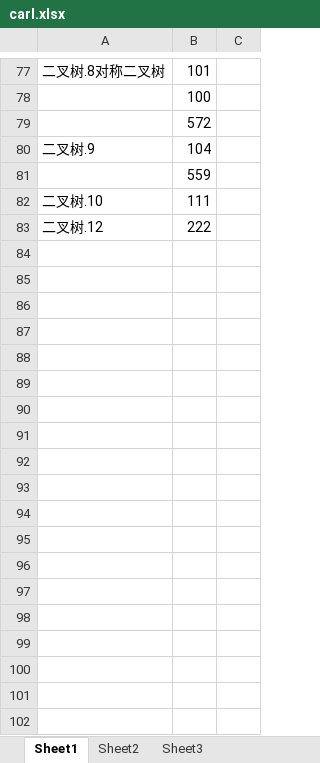
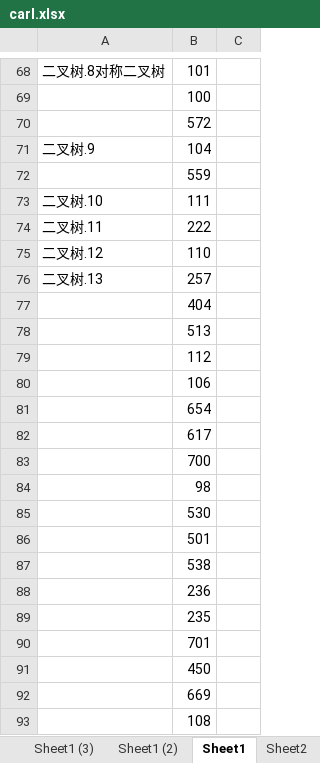
Before and after one commit to uniqss/leetcodecpp, an Excel workbook: __doc/carl.xlsx, sheet Sheet1, drawn as a sheet; only a part is shown, gaps mark what is left out; values as stored, in another font and other column widths than the file's, no borders; addresses are those after the commit; the diff covers the shown part only; the diff names each change by its address in the sheet, - before the commit and + after, or states it on an @@ line.

```diff
--- a/__doc/carl.xlsx (sheet Sheet1)
+++ b/__doc/carl.xlsx (sheet Sheet1)
+sheet tab: Sheet1 (3)
+sheet tab: Sheet1 (2)
-A74: 二叉树.12
+A74: 二叉树.11
+row 75: 二叉树.12 | 110
+row 76: 二叉树.13 | 257
+row 77:  | 404
+row 78:  | 513
+row 79:  | 112
+row 80:  | 106
+row 81:  | 654
+row 82:  | 617
+row 83:  | 700
+row 84:  | 98
+row 85:  | 530
+row 86:  | 501
+row 87:  | 538
+row 88:  | 236
+row 89:  | 235
+row 90:  | 701
+row 91:  | 450
+row 92:  | 669
+row 93:  | 108
```
Also changed, not shown: 71 added rows and 9 removed rows elsewhere in this sheet, 27 other files.
